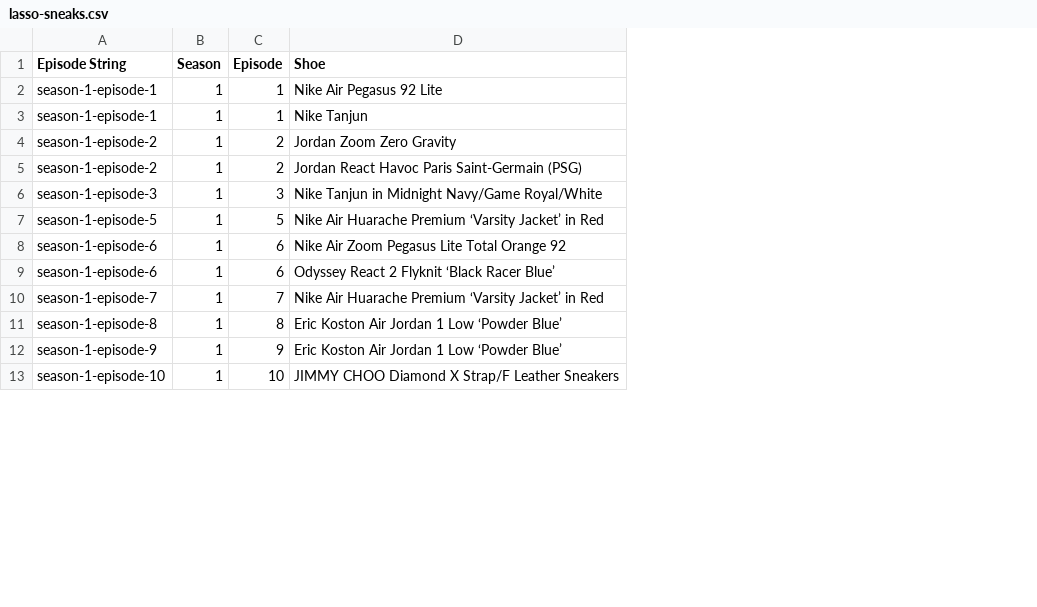
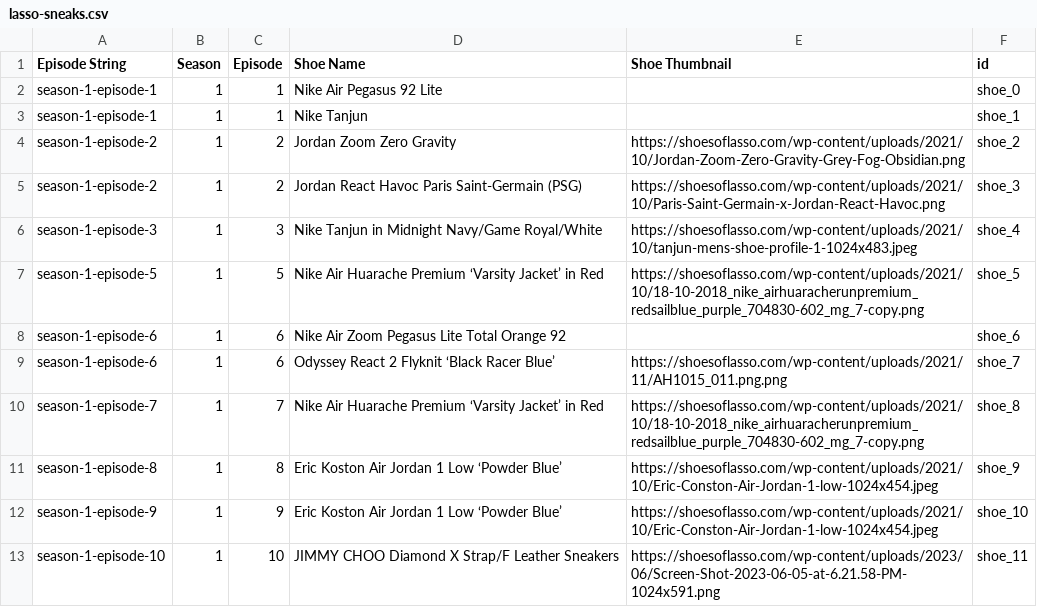
Before and after one commit to sejaldua/shoes-of-lasso, a CSV file: data/lasso-sneaks.csv, drawn as a sheet; only a part is shown; the diff names each change by its address in the sheet, - before the commit and + after, or states it on an @@ line.

```diff
--- a/data/lasso-sneaks.csv
+++ b/data/lasso-sneaks.csv
+column E (Shoe Thumbnail), rows 4-13: https://shoesoflasso.com/wp-content/uploads/2021/10/Jordan-Zoom-Zero-Gravity-Grey-Fog-Obsidian.png | https://shoesoflasso.com/wp-content/uploads/2021/10/Paris-Saint-Germain-x-Jordan-React-Havoc.png | https://shoesoflasso.com/wp-content/uploads/2021/10/tanjun-mens-shoe-profile-1-1024x483.jpeg | https://shoesoflasso.com/wp-content/uploads/2021/10/18-10-2018_nike_airhuaracherunpremium_redsailblue_purple_704830-602_mg_7-copy.png |  | https://shoesoflasso.com/wp-content/uploads/2021/11/AH1015_011.png.png | https://shoesoflasso.com/wp-content/uploads/2021/10/18-10-2018_nike_airhuaracherunpremium_redsailblue_purple_704830-602_mg_7-copy.png | https://shoesoflasso.com/wp-content/uploads/2021/10/Eric-Conston-Air-Jordan-1-low-1024x454.jpeg | https://shoesoflasso.com/wp-content/uploads/2021/10/Eric-Conston-Air-Jordan-1-low-1024x454.jpeg | https://shoesoflasso.com/wp-content/uploads/2023/06/Screen-Shot-2023-06-05-at-6.21.58-PM-1024x591.png
+column F (id), rows 2-13: shoe_0 | shoe_1 | shoe_2 | shoe_3 | shoe_4 | shoe_5 | shoe_6 | shoe_7 | shoe_8 | shoe_9 | shoe_10 | shoe_11
-D1: Shoe
+D1: Shoe Name
```
Also changed, not shown: 4 other files.
